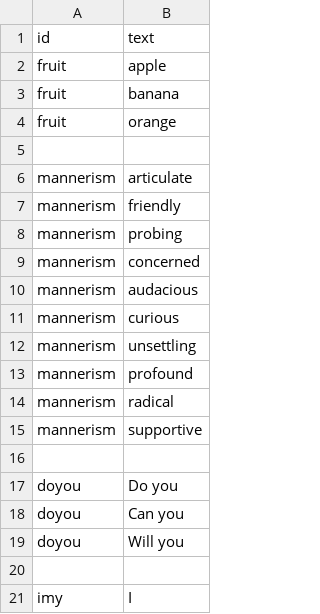
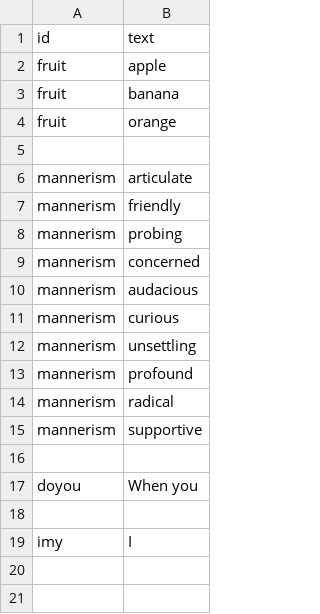
Before and after one commit to notshi/seance, a CSV file: csv/input/objects.csv, drawn as a sheet.

```diff
--- a/csv/input/objects.csv
+++ b/csv/input/objects.csv
@@ -16,5 +16,3 @@ mannerism,supportive
 
-doyou,Do you
-doyou,Can you
-doyou,Will you
+doyou,When you
 
```
Also changed, not shown: 1 other file.
